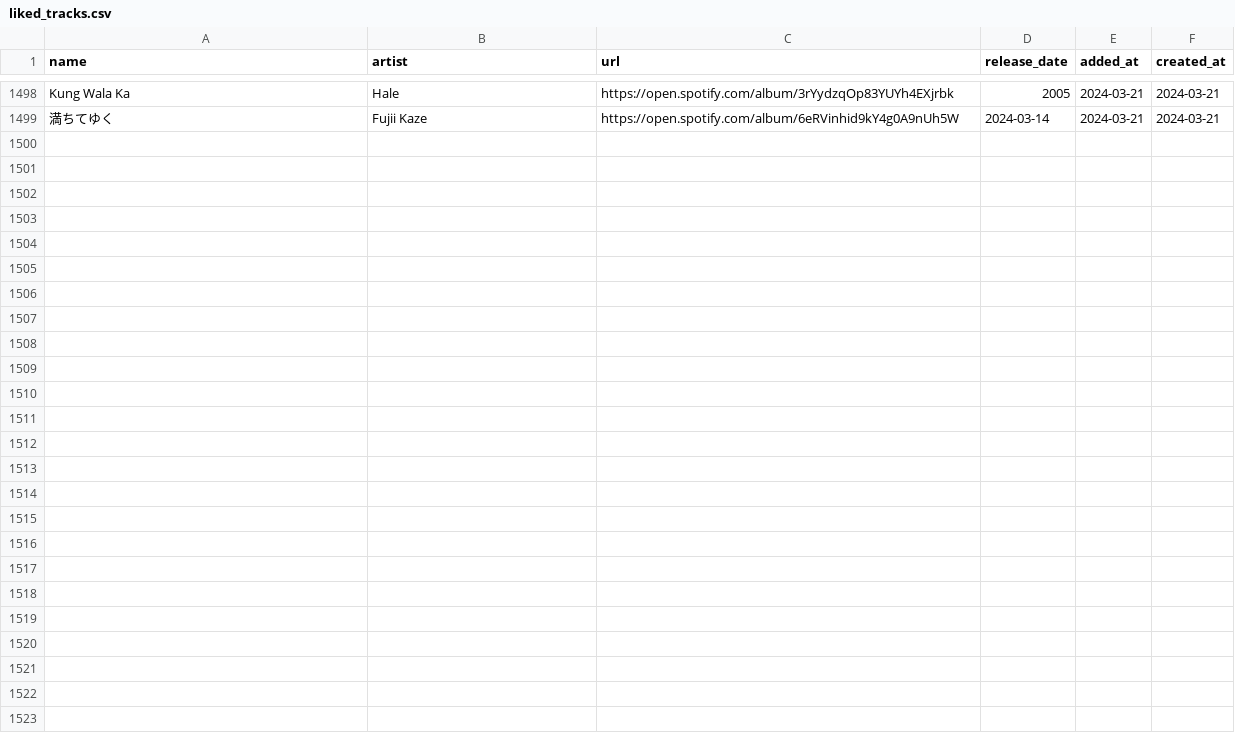
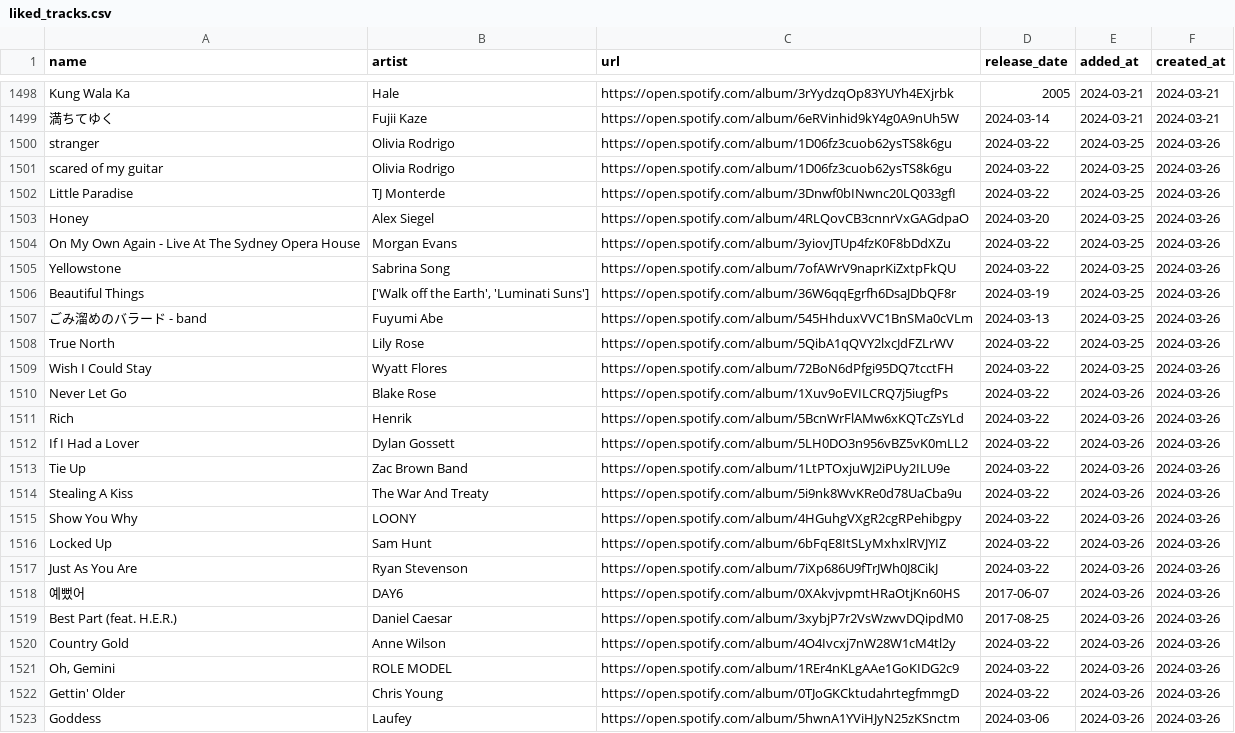
Before and after one commit to hellomyzn/new-tracks, a CSV file: backend/src/csv/liked_tracks.csv, drawn as a sheet; only a part is shown, gaps mark what is left out; the diff names each change by its address in the sheet, - before the commit and + after, or states it on an @@ line.

Commit message:
add: new and liked tracks

```diff
--- a/backend/src/csv/liked_tracks.csv
+++ b/backend/src/csv/liked_tracks.csv
+row 1500: stranger | Olivia Rodrigo | https://open.spotify.com/album/1D06fz3cuob62ysTS8k6gu | 2024-03-22 | 2024-03-25 | 2024-03-26
+row 1501: scared of my guitar | Olivia Rodrigo | https://open.spotify.com/album/1D06fz3cuob62ysTS8k6gu | 2024-03-22 | 2024-03-25 | 2024-03-26
+row 1502: Little Paradise | TJ Monterde | https://open.spotify.com/album/3Dnwf0bINwnc20LQ033gfI | 2024-03-22 | 2024-03-25 | 2024-03-26
+row 1503: Honey | Alex Siegel | https://open.spotify.com/album/4RLQovCB3cnnrVxGAGdpaO | 2024-03-20 | 2024-03-25 | 2024-03-26
+row 1504: On My Own Again - Live At The Sydney Opera House | Morgan Evans | https://open.spotify.com/album/3yiovJTUp4fzK0F8bDdXZu | 2024-03-22 | 2024-03-25 | 2024-03-26
+row 1505: Yellowstone | Sabrina Song | https://open.spotify.com/album/7ofAWrV9naprKiZxtpFkQU | 2024-03-22 | 2024-03-25 | 2024-03-26
+row 1506: Beautiful Things | ['Walk off the Earth', 'Luminati Suns'] | https://open.spotify.com/album/36W6qqEgrfh6DsaJDbQF8r | 2024-03-19 | 2024-03-25 | 2024-03-26
+row 1507: ごみ溜めのバラード - band | Fuyumi Abe | https://open.spotify.com/album/545HhduxVVC1BnSMa0cVLm | 2024-03-13 | 2024-03-25 | 2024-03-26
+row 1508: True North | Lily Rose | https://open.spotify.com/album/5QibA1qQVY2lxcJdFZLrWV | 2024-03-22 | 2024-03-25 | 2024-03-26
+row 1509: Wish I Could Stay | Wyatt Flores | https://open.spotify.com/album/72BoN6dPfgi95DQ7tcctFH | 2024-03-22 | 2024-03-25 | 2024-03-26
+row 1510: Never Let Go | Blake Rose | https://open.spotify.com/album/1Xuv9oEVILCRQ7j5iugfPs | 2024-03-22 | 2024-03-26 | 2024-03-26
+row 1511: Rich | Henrik | https://open.spotify.com/album/5BcnWrFlAMw6xKQTcZsYLd | 2024-03-22 | 2024-03-26 | 2024-03-26
+row 1512: If I Had a Lover | Dylan Gossett | https://open.spotify.com/album/5LH0DO3n956vBZ5vK0mLL2 | 2024-03-22 | 2024-03-26 | 2024-03-26
+row 1513: Tie Up | Zac Brown Band | https://open.spotify.com/album/1LtPTOxjuWJ2iPUy2ILU9e | 2024-03-22 | 2024-03-26 | 2024-03-26
+row 1514: Stealing A Kiss | The War And Treaty | https://open.spotify.com/album/5i9nk8WvKRe0d78UaCba9u | 2024-03-22 | 2024-03-26 | 2024-03-26
+row 1515: Show You Why | LOONY | https://open.spotify.com/album/4HGuhgVXgR2cgRPehibgpy | 2024-03-22 | 2024-03-26 | 2024-03-26
+row 1516: Locked Up | Sam Hunt | https://open.spotify.com/album/6bFqE8ItSLyMxhxlRVJYIZ | 2024-03-22 | 2024-03-26 | 2024-03-26
+row 1517: Just As You Are | Ryan Stevenson | https://open.spotify.com/album/7iXp686U9fTrJWh0J8CikJ | 2024-03-22 | 2024-03-26 | 2024-03-26
+row 1518: 예뻤어 | DAY6 | https://open.spotify.com/album/0XAkvjvpmtHRaOtjKn60HS | 2017-06-07 | 2024-03-26 | 2024-03-26
+row 1519: Best Part (feat. H.E.R.) | Daniel Caesar | https://open.spotify.com/album/3xybjP7r2VsWzwvDQipdM0 | 2017-08-25 | 2024-03-26 | 2024-03-26
+row 1520: Country Gold | Anne Wilson | https://open.spotify.com/album/4O4Ivcxj7nW28W1cM4tl2y | 2024-03-22 | 2024-03-26 | 2024-03-26
+row 1521: Oh, Gemini | ROLE MODEL | https://open.spotify.com/album/1REr4nKLgAAe1GoKIDG2c9 | 2024-03-22 | 2024-03-26 | 2024-03-26
+row 1522: Gettin' Older | Chris Young | https://open.spotify.com/album/0TJoGKCktudahrtegfmmgD | 2024-03-22 | 2024-03-26 | 2024-03-26
+row 1523: Goddess | Laufey | https://open.spotify.com/album/5hwnA1YViHJyN25zKSnctm | 2024-03-06 | 2024-03-26 | 2024-03-26
```
Also changed, not shown: 1 other file.
